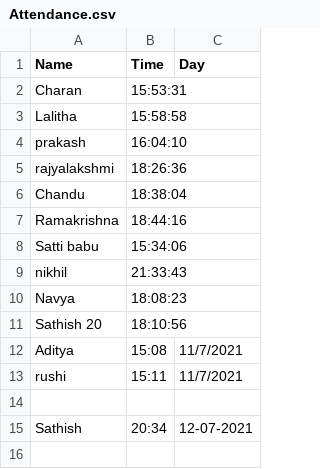
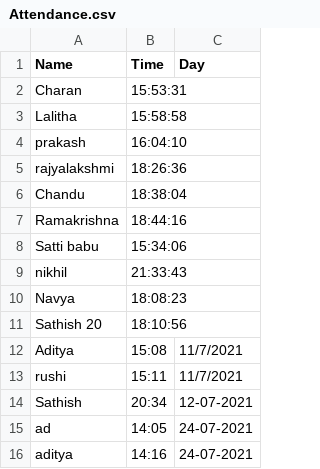
Before and after one commit to AdityaSanthosh/Face-Recognition-Biometric-System, a CSV file: Attendance_Records/Attendance.csv, drawn as a sheet; removed rows and columns are numbered as before the commit, all else as after; the diff names each change by its address in the sheet, - before the commit and + after, or states it on an @@ line.

```diff
--- a/Attendance_Records/Attendance.csv
+++ b/Attendance_Records/Attendance.csv
-row 14: (empty)
+row 15: ad | 14:05 | 24-07-2021
+row 16: aditya | 14:16 | 24-07-2021
```
Also changed, not shown: 13 other files.
